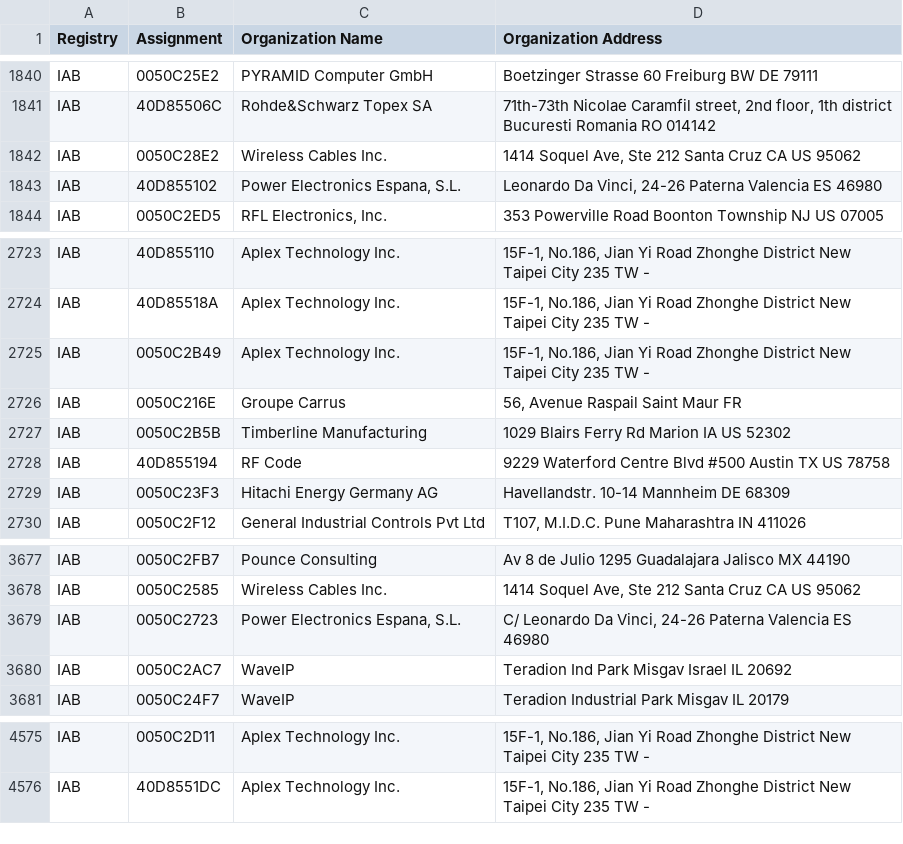
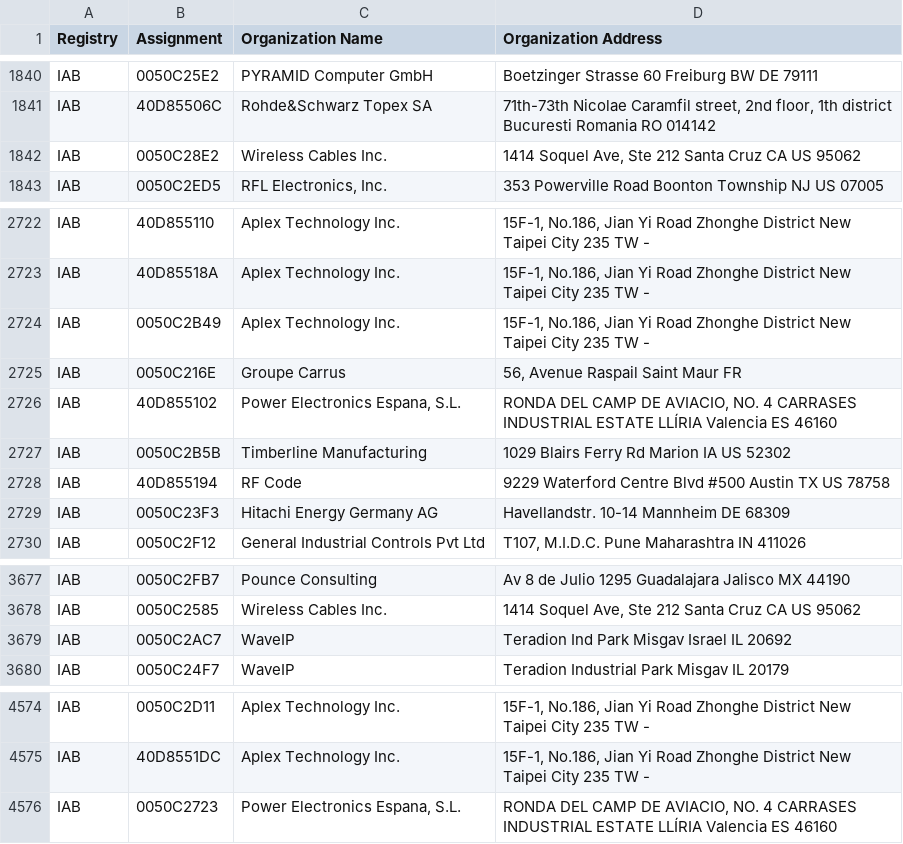
Before and after one commit to 955a0/MACAddress-IEEE, a CSV file: iab.csv, drawn as a sheet; only a part is shown, gaps mark what is left out; removed rows and columns are numbered as before the commit, all else as after; the diff names each change by its address in the sheet, - before the commit and + after, or states it on an @@ line.

```diff
--- a/iab.csv
+++ b/iab.csv
-row 1843: IAB | 40D855102 | Power Electronics Espana, S.L. | Leonardo Da Vinci, 24-26 Paterna Valencia ES 46980
+row 2726: IAB | 40D855102 | Power Electronics Espana, S.L. | RONDA DEL CAMP DE AVIACIO, NO. 4 CARRASES INDUSTRIAL ESTATE LLÍRIA Valencia ES 46160
-row 3679: IAB | 0050C2723 | Power Electronics Espana, S.L. | C/ Leonardo Da Vinci, 24-26 Paterna Valencia ES 46980
+row 4576: IAB | 0050C2723 | Power Electronics Espana, S.L. | RONDA DEL CAMP DE AVIACIO, NO. 4 CARRASES INDUSTRIAL ESTATE LLÍRIA Valencia ES 46160
```
Also changed, not shown: mam.csv, oui36.csv, 1 other file.
